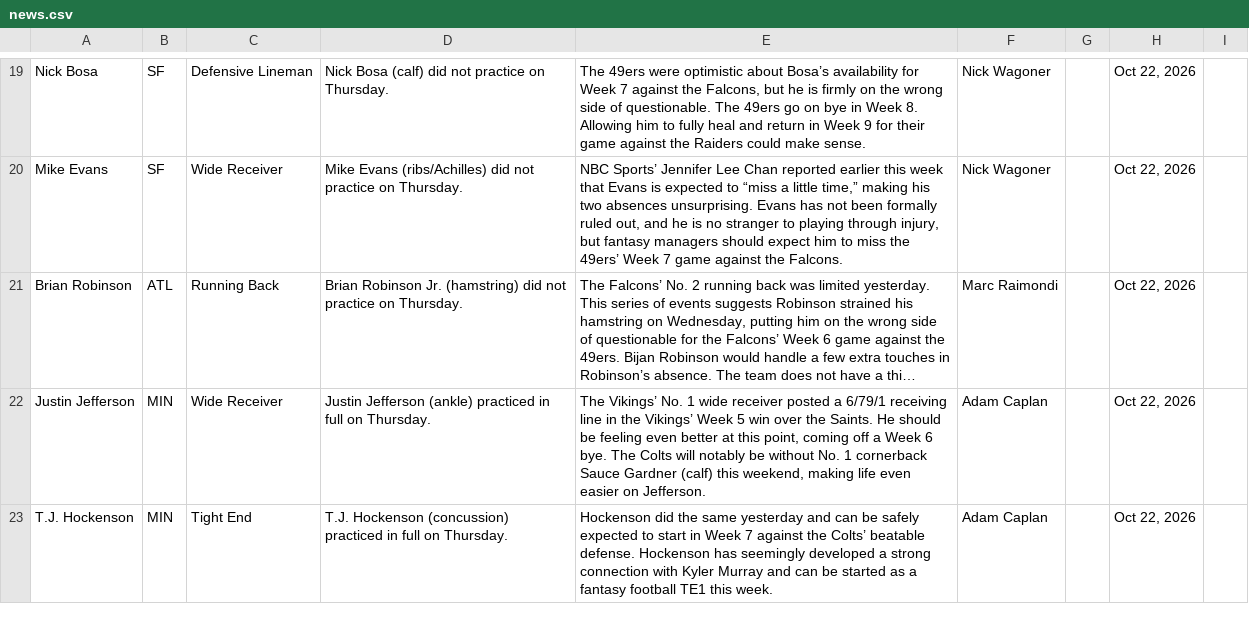
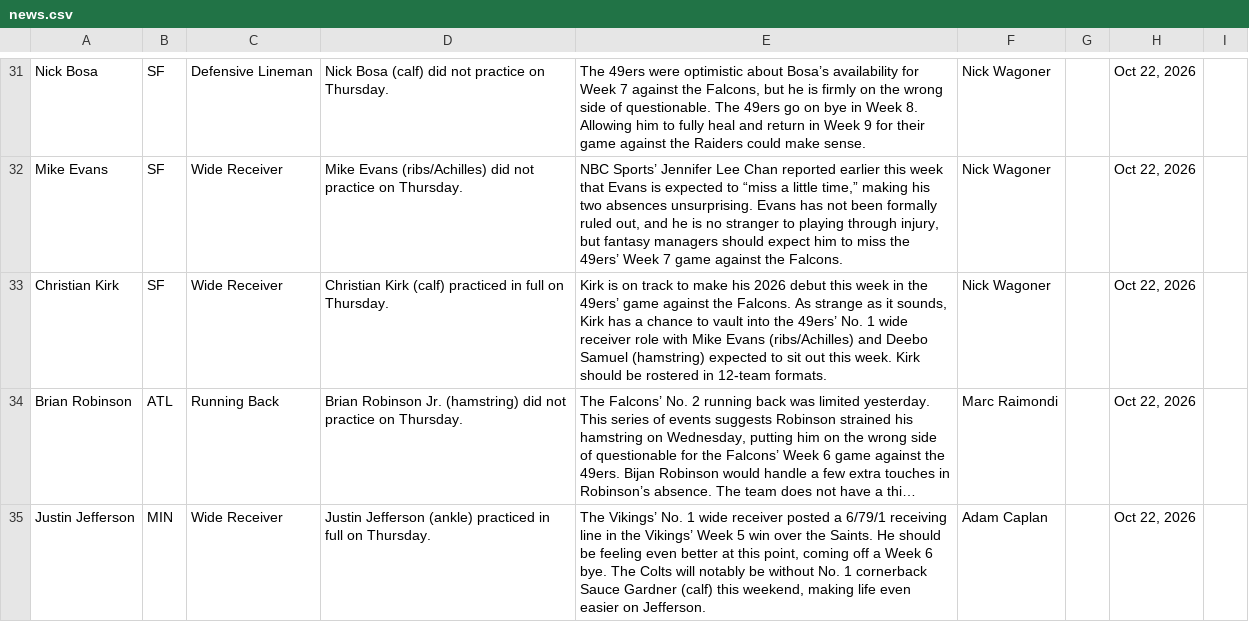
Before and after one commit to jordanwbishop-coder/rotoworld-feed, a CSV file: news.csv, drawn as a sheet; only a part is shown, gaps mark what is left out; the shorter side is filled out with more unchanged rows; long unchanged cells end in …; the diff covers the shown part only; the diff names each change by its address in the sheet, - before the commit and + after, or states it on an @@ line.

```diff
--- a/news.csv
+++ b/news.csv
+row 33: Christian Kirk | SF | Wide Receiver | Christian Kirk (calf) practiced in full on Thursday. | Kirk is on track to make his 2026 debut this week in the 49ers’ game against the Falcons. As strange as it sounds, Kirk has a chance to vault into the 49ers’ No. 1 wide receiver role with Mike Evans (ribs/Achilles) and Deebo Samuel (hamstring) expected to sit out this week. Kirk should be rostered in 12-team formats. | Nick Wagoner |  | Oct 22, 2026
```
Also changed, not shown: 12 added rows and 13 removed rows elsewhere in this file, 1 other file.
